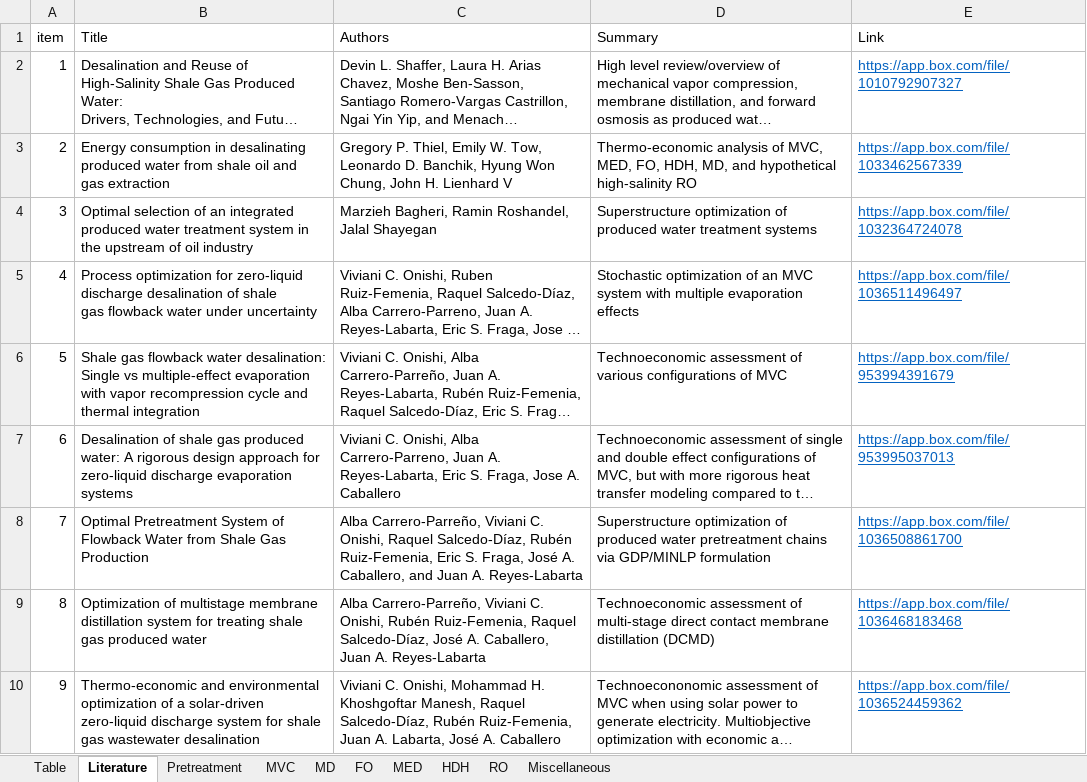
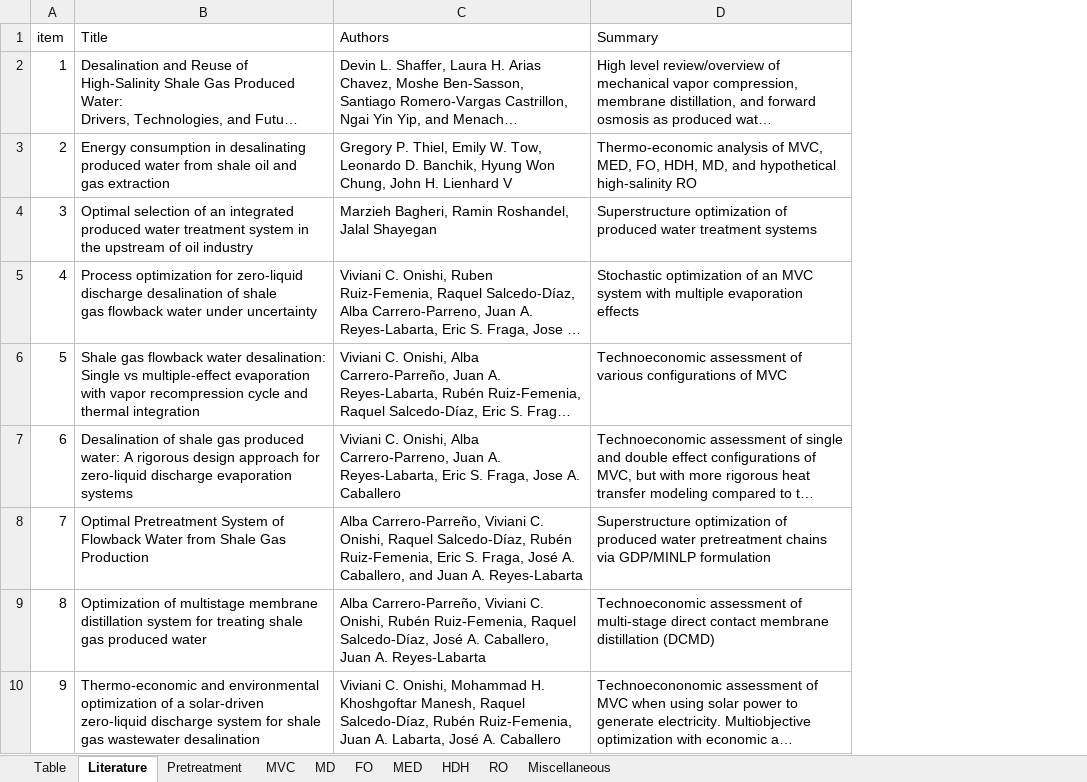
Before and after one commit to project-pareto/project-pareto, an Excel workbook: docs/model_library/treatment_technology_matrix.xlsx, sheet Literature, drawn as a sheet; only a part is shown; long unchanged cells end in …; values as stored, in another font and other column widths than the file's, no borders; the diff names each change by its address in the sheet, - before the commit and + after, or states it on an @@ line.

Commit message:
replaced mvr with mvc and removed box links from the treatment matrix

```diff
--- a/docs/model_library/treatment_technology_matrix.xlsx (sheet Literature)
+++ b/docs/model_library/treatment_technology_matrix.xlsx (sheet Literature)
-column E (Link), rows 2-10: https://app.box.com/file/1010792907327 | https://app.box.com/file/1033462567339 | https://app.box.com/file/1032364724078 | https://app.box.com/file/1036511496497 | https://app.box.com/file/953994391679 | https://app.box.com/file/953995037013 | https://app.box.com/file/1036508861700 | https://app.box.com/file/1036468183468 | https://app.box.com/file/1036524459362
```
Also changed, not shown: 1 other file.
